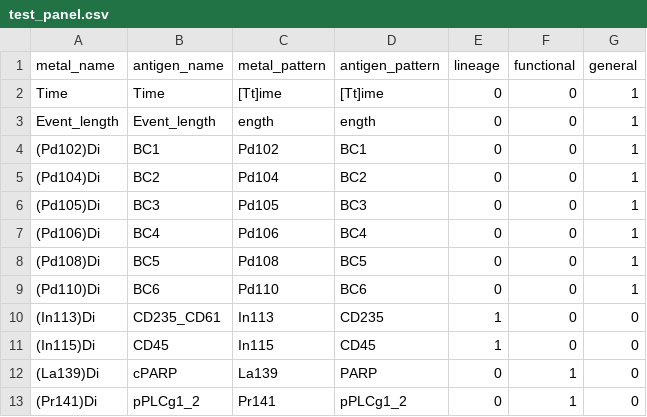
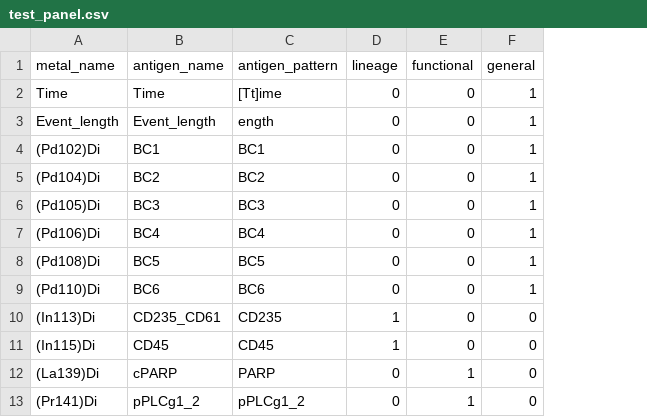
Before and after one commit to bennyyclo/Cytofin, a CSV file: inst/extdata/test_panel.csv, drawn as a sheet; only a part is shown; the diff names each change by its address in the sheet, - before the commit and + after, or states it on an @@ line.

```diff
--- a/inst/extdata/test_panel.csv
+++ b/inst/extdata/test_panel.csv
-column C (metal_pattern), rows 2-13: [Tt]ime | ength | Pd102 | Pd104 | Pd105 | Pd106 | Pd108 | Pd110 | In113 | In115 | La139 | Pr141
```
Also changed, not shown: inst/extdata/test_metadata_raw.csv, 27 other files.
